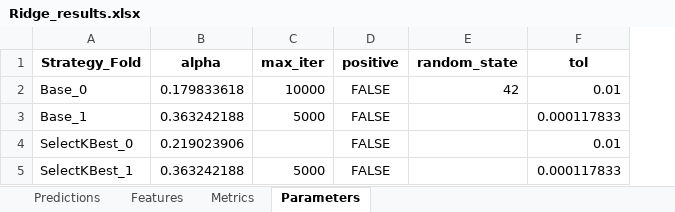
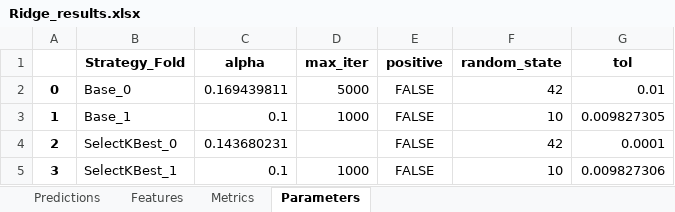
Before and after one commit to JGoodin-01/IonicBayesFS, an Excel workbook: Ridge_results.xlsx, sheet Parameters, drawn as a sheet; values as stored, in another font and other column widths than the file's, no borders; addresses are those after the commit; the diff names each change by its address in the sheet, - before the commit and + after, or states it on an @@ line.

```diff
--- a/Ridge_results.xlsx (sheet Parameters)
+++ b/Ridge_results.xlsx (sheet Parameters)
+column A, rows 2-5: 0 | 1 | 2 | 3
-C2 (alpha): 0.179833618
+C2 (alpha): 0.169439811
-D2 (max_iter): 10000
+D2 (max_iter): 5000
-C3 (alpha): 0.363242188
+C3 (alpha): 0.1
-D3 (max_iter): 5000
+D3 (max_iter): 1000
-F3 (random_state): (empty)
+F3 (random_state): 10
-G3 (tol): 0.000117833
+G3 (tol): 0.009827305
-C4 (alpha): 0.219023906
+C4 (alpha): 0.143680231
-F4 (random_state): (empty)
+F4 (random_state): 42
-G4 (tol): 0.01
+G4 (tol): 0.0001
-C5 (alpha): 0.363242188
+C5 (alpha): 0.1
-D5 (max_iter): 5000
+D5 (max_iter): 1000
-F5 (random_state): (empty)
+F5 (random_state): 10
-G5 (tol): 0.000117833
+G5 (tol): 0.009827306
```
Also changed, not shown: sheet Predictions, sheet Features, sheet Metrics, Lasso_results.xlsx, LinearRegression_results.xlsx, 4 other files.
